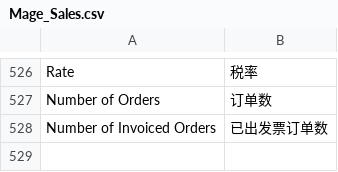
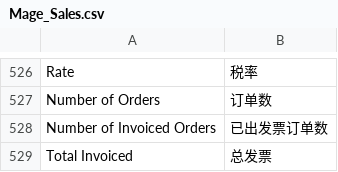
Before and after one commit to cosmocommerce/magento-chinese-edition, a CSV file: locale/zh_CN/Mage_Sales.csv, drawn as a sheet; only a part is shown, gaps mark what is left out.

```diff
--- a/locale/zh_CN/Mage_Sales.csv
+++ b/locale/zh_CN/Mage_Sales.csv
@@ -528 +528,2 @@
 "Number of Invoiced Orders","已出发票订单数"
+"Total Invoiced","总发票"
```
Also changed, not shown: locale/zh_CN/Mage_Reports.csv.
